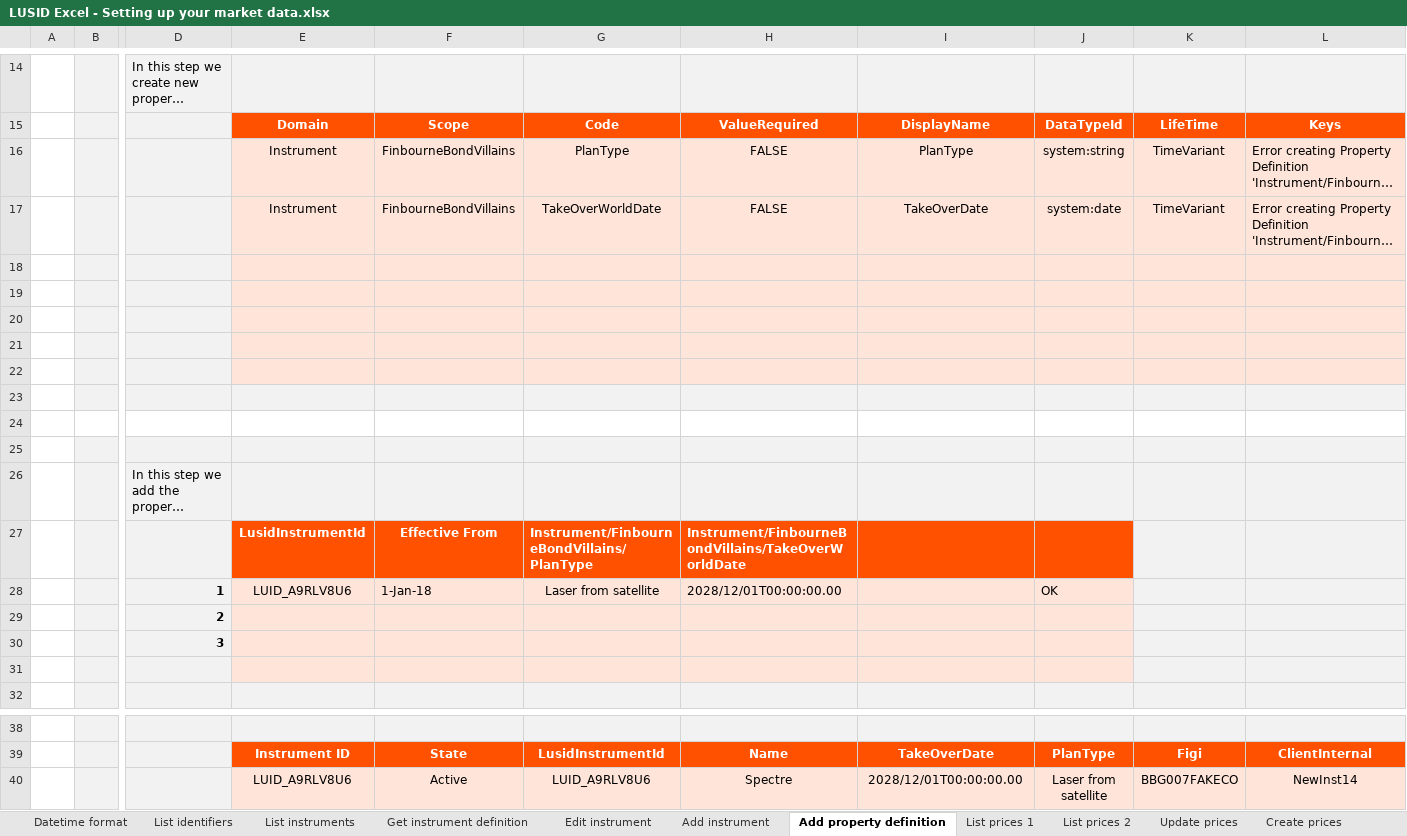
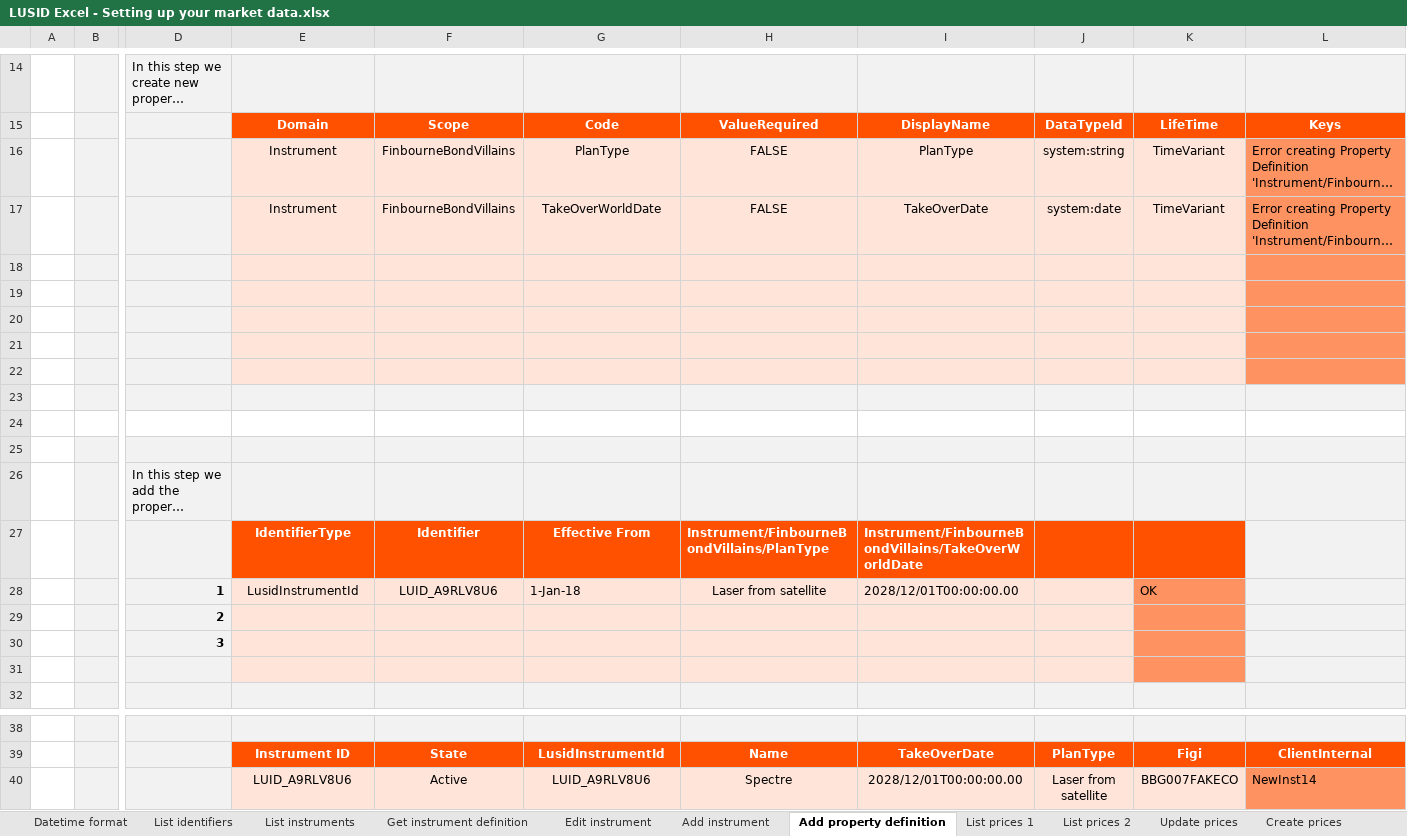
Before and after one commit to finbourne/sample-excel, an Excel workbook: LUSID Excel - Setting up your market data.xlsx, sheet Add property definition, drawn as a sheet; only a part is shown, gaps mark what is left out; long unchanged cells end in …; values as stored, in another font and other column widths than the file's, no borders; charts and pictures not drawn; removed rows and columns are numbered as before the commit, all else as after; rows hold the shown columns only; the diff names each change by its address in the sheet, - before the commit and + after, or states it on an @@ line.

```diff
--- a/LUSID Excel - Setting up your market data.xlsx (sheet Add property definition)
+++ b/LUSID Excel - Setting up your market data.xlsx (sheet Add property definition)
-L16:L22 fill: #FFE5D9
+L16:L22 fill: #FF9261
-row 27:  |  |  | LusidInstrumentId | Effective From | Instrument/FinbourneBondVillains/PlanType | Instrument/FinbourneBondVillains/TakeOverWorldDate
-row 28:  |  | 1 | LUID_A9RLV8U6 | 1-Jan-18 | Laser from satellite | 2028/12/01T00:00:00.00 |  | OK
+row 27:  |  |  | IdentifierType | Identifier | Effective From | Instrument/FinbourneBondVillains/PlanType | Instrument/FinbourneBondVillains/TakeOverWorldDate
+row 28:  |  | 1 | LusidInstrumentId | LUID_A9RLV8U6 | 1-Jan-18 | Laser from satellite | 2028/12/01T00:00:00.00 |  | OK
-K29:K31 fill: #F2F2F2
+K29:K31 fill: #FF9261
@@ L40 fill: #FFE5D9 → #FF9261, alignment: center → left @@
```
Also changed, not shown: sheet List prices 1, sheet List identifiers, sheet Add instrument, sheet List prices 2, sheet Edit instrument, sheet Create prices, 2 more sheets, LUSID Excel - Setting up your IBOR template Global Equity Fund.xlsx.
